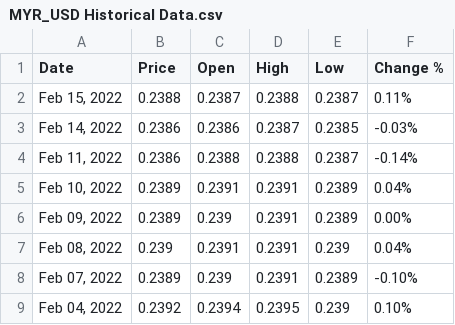
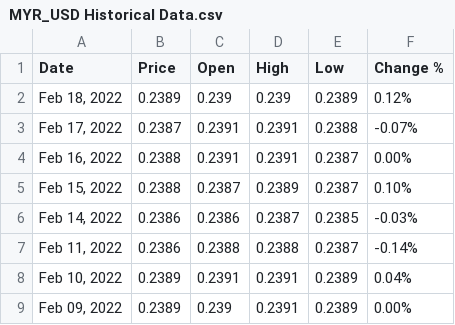
Before and after one commit to nopynospy/pandemic_monument, a CSV file: MYR_USD Historical Data.csv, drawn as a sheet; only a part is shown; the shorter side is filled out with more unchanged rows.

```diff
--- a/MYR_USD Historical Data.csv
+++ b/MYR_USD Historical Data.csv
@@ -1,3 +1,6 @@
 Date,Price,Open,High,Low,Change %
-"Feb 15, 2022",0.2388,0.2387,0.2388,0.2387,0.11%
+"Feb 18, 2022",0.2389,0.239,0.239,0.2389,0.12%
+"Feb 17, 2022",0.2387,0.2391,0.2391,0.2388,-0.07%
+"Feb 16, 2022",0.2388,0.2391,0.2391,0.2387,0.00%
+"Feb 15, 2022",0.2388,0.2387,0.2389,0.2387,0.10%
 "Feb 14, 2022",0.2386,0.2386,0.2387,0.2385,-0.03%
```
Also changed, not shown: daily.csv, myr_usd.csv, 14 other files.
